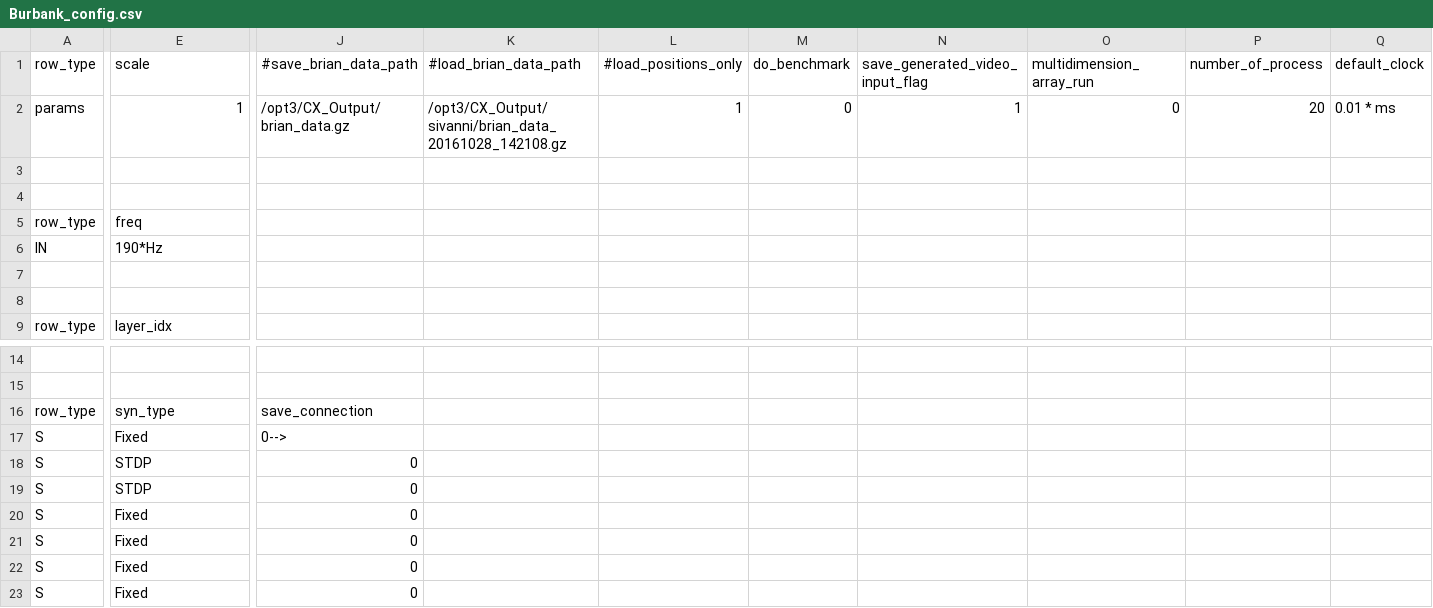
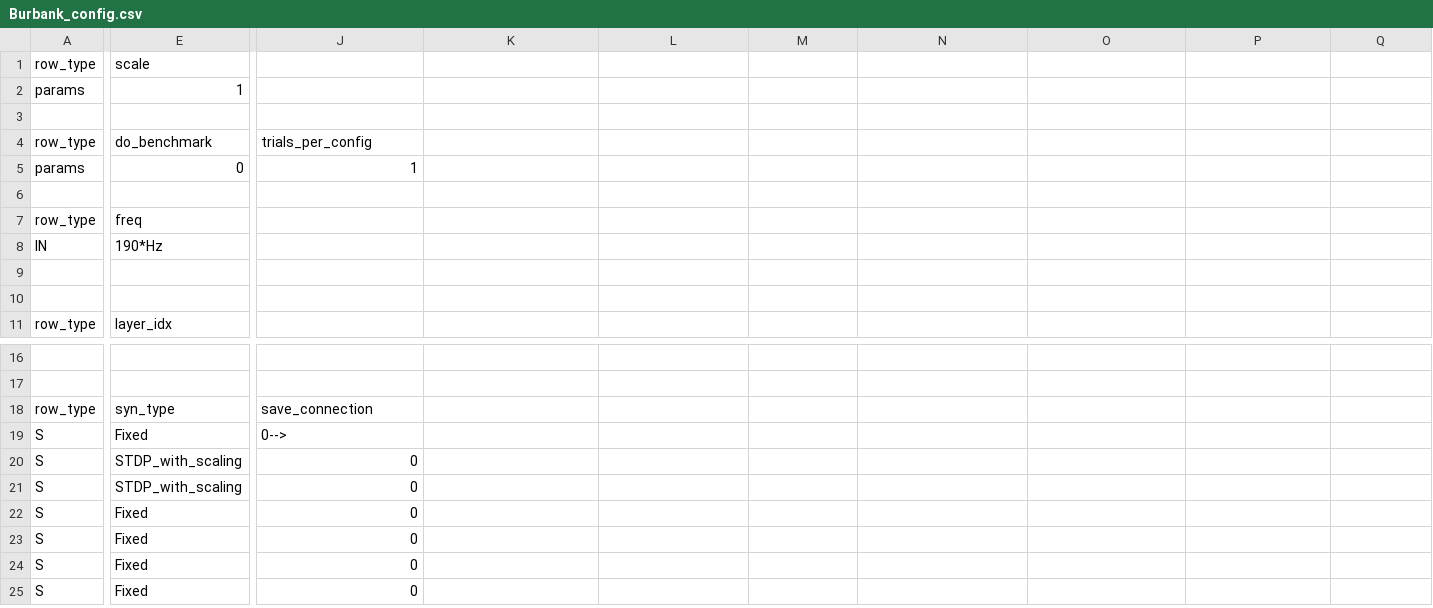
Before and after one commit to VisualNeuroscience-UH/CxSystem, a CSV file: config_files/Burbank_config.csv, drawn as a sheet; only a part is shown, gaps mark what is left out; addresses are those after the commit; rows hold the shown columns only; the diff covers the shown part only; the diff names each change by its address in the sheet, - before the commit and + after, or states it on an @@ line.

```diff
--- a/config_files/Burbank_config.csv
+++ b/config_files/Burbank_config.csv
-J1: #save_brian_data_path
+J1: (empty)
-K1: #load_brian_data_path
+K1: (empty)
-L1: #load_positions_only
+L1: (empty)
-M1: do_benchmark
+M1: (empty)
-N1: save_generated_video_input_flag
+N1: (empty)
-O1: multidimension_array_run
+O1: (empty)
-P1: number_of_process
+P1: (empty)
-Q1: default_clock
+Q1: (empty)
-J2: /opt3/CX_Output/brian_data.gz
+J2: (empty)
-K2: /opt3/CX_Output/sivanni/brian_data_20161028_142108.gz
+K2: (empty)
-L2: 1
+L2: (empty)
-M2: 0
+M2: (empty)
-N2: 1
+N2: (empty)
-O2: 0
+O2: (empty)
-P2: 20
+P2: (empty)
-Q2: 0.01 * ms
+Q2: (empty)
+row 4: row_type | do_benchmark | trials_per_config
+row 5: params | 0 | 1
-E20:E21 (scale): STDP
+E20:E21 (scale): STDP_with_scaling
```
Also changed, not shown: 2 edited cells elsewhere in this file, config_files/Physiological_Parameters_for_Burbank.csv, 3 other files.
